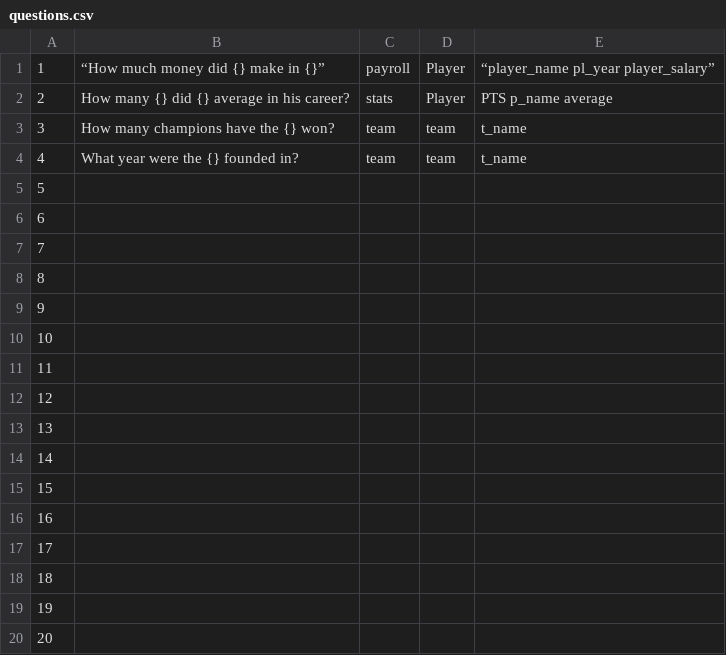
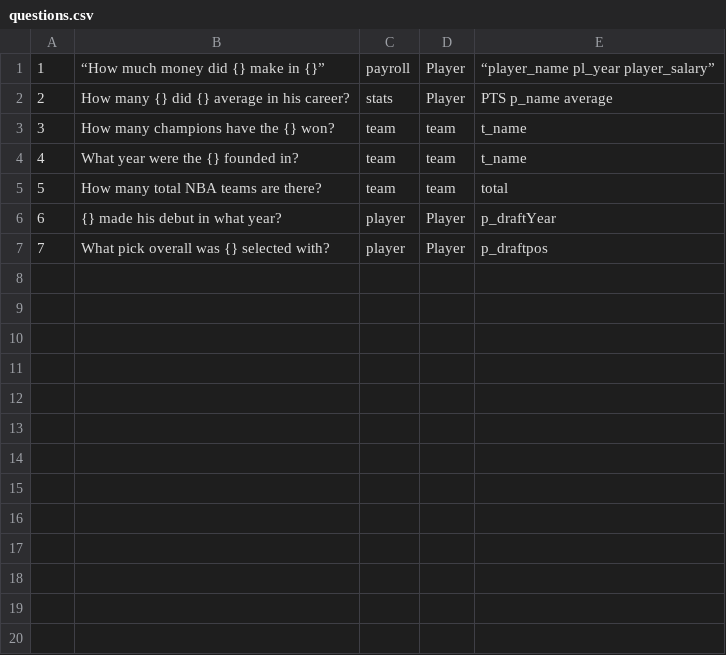
Before and after one commit to ifelsejet/CSE-111-Project, a CSV file: data/questions.csv, drawn as a sheet.

```diff
--- a/data/questions.csv
+++ b/data/questions.csv
@@ -4,17 +4,4 @@
 4,What year were the {} founded in?,team,team,t_name
-5,,,,
-6,,,,
-7,,,,
-8,,,,
-9,,,,
-10,,,,
-11,,,,
-12,,,,
-13,,,,
-14,,,,
-15,,,,
-16,,,,
-17,,,,
-18,,,,
-19,,,,
-20,,,,
+5,How many total NBA teams are there?,team,team,total
+6,{} made his debut in what year?,player,Player,p_draftYear
+7,What pick overall was {} selected with?,player,Player,p_draftpos
```
Also changed, not shown: 1 other file.
